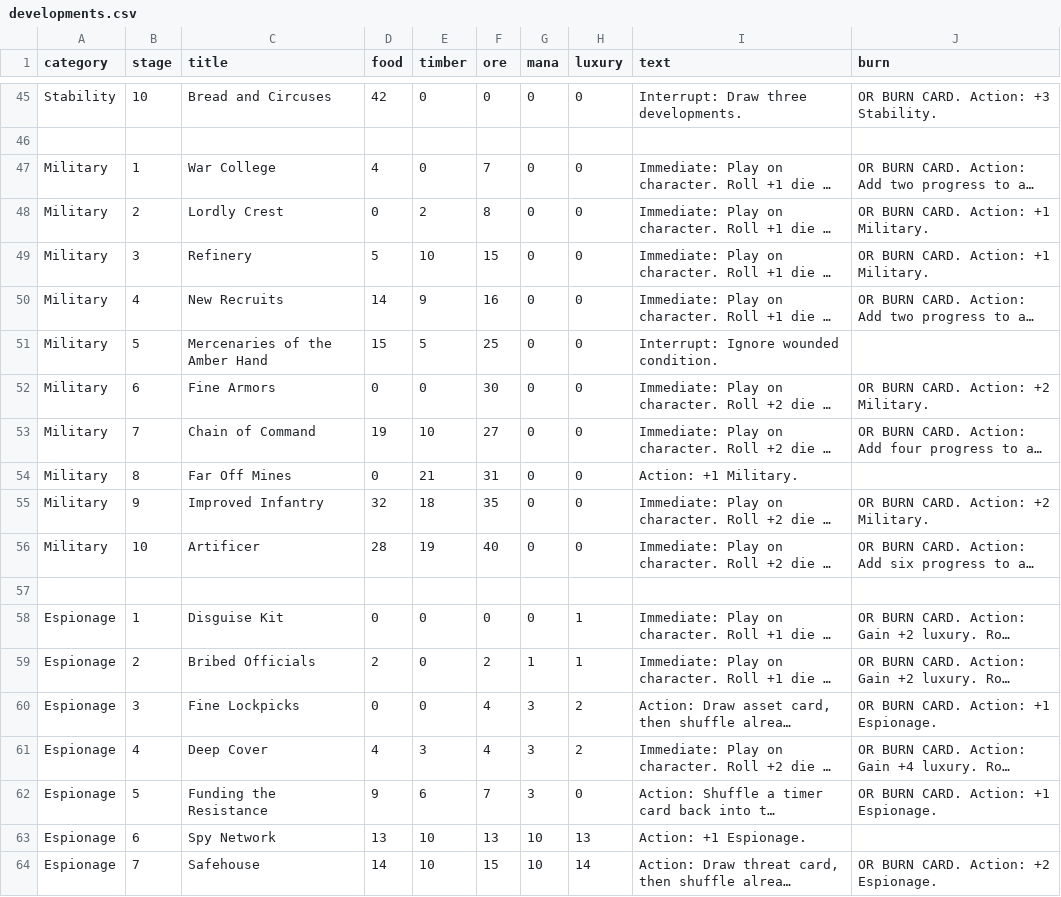
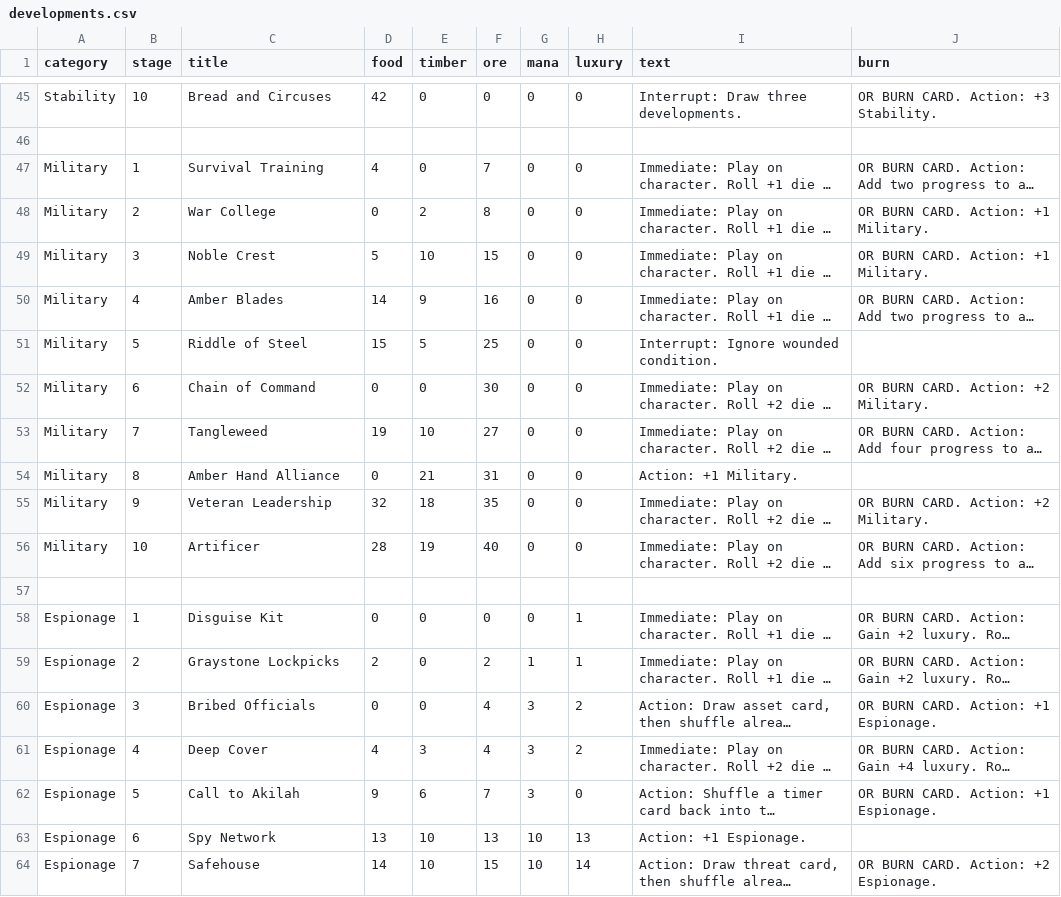
Before and after one commit to ziapeltagames/six-winters, a CSV file: csv/developments.csv, drawn as a sheet; only a part is shown, gaps mark what is left out; long unchanged cells end in …; the diff covers the shown part only; the diff names each change by its address in the sheet, - before the commit and + after, or states it on an @@ line.

Commit message:
tweaks to names

```diff
--- a/csv/developments.csv
+++ b/csv/developments.csv
-C47 (title): War College
+C47 (title): Survival Training
-C48 (title): Lordly Crest
+C48 (title): War College
-C49 (title): Refinery
+C49 (title): Noble Crest
-C50 (title): New Recruits
+C50 (title): Amber Blades
-C51 (title): Mercenaries of the Amber Hand
+C51 (title): Riddle of Steel
-C52 (title): Fine Armors
+C52 (title): Chain of Command
-C53 (title): Chain of Command
+C53 (title): Tangleweed
-C54 (title): Far Off Mines
+C54 (title): Amber Hand Alliance
-C55 (title): Improved Infantry
+C55 (title): Veteran Leadership
-C59 (title): Bribed Officials
+C59 (title): Graystone Lockpicks
-C60 (title): Fine Lockpicks
+C60 (title): Bribed Officials
-C62 (title): Funding the Resistance
+C62 (title): Call to Akilah
```
Also changed, not shown: 17 edited cells elsewhere in this file.
